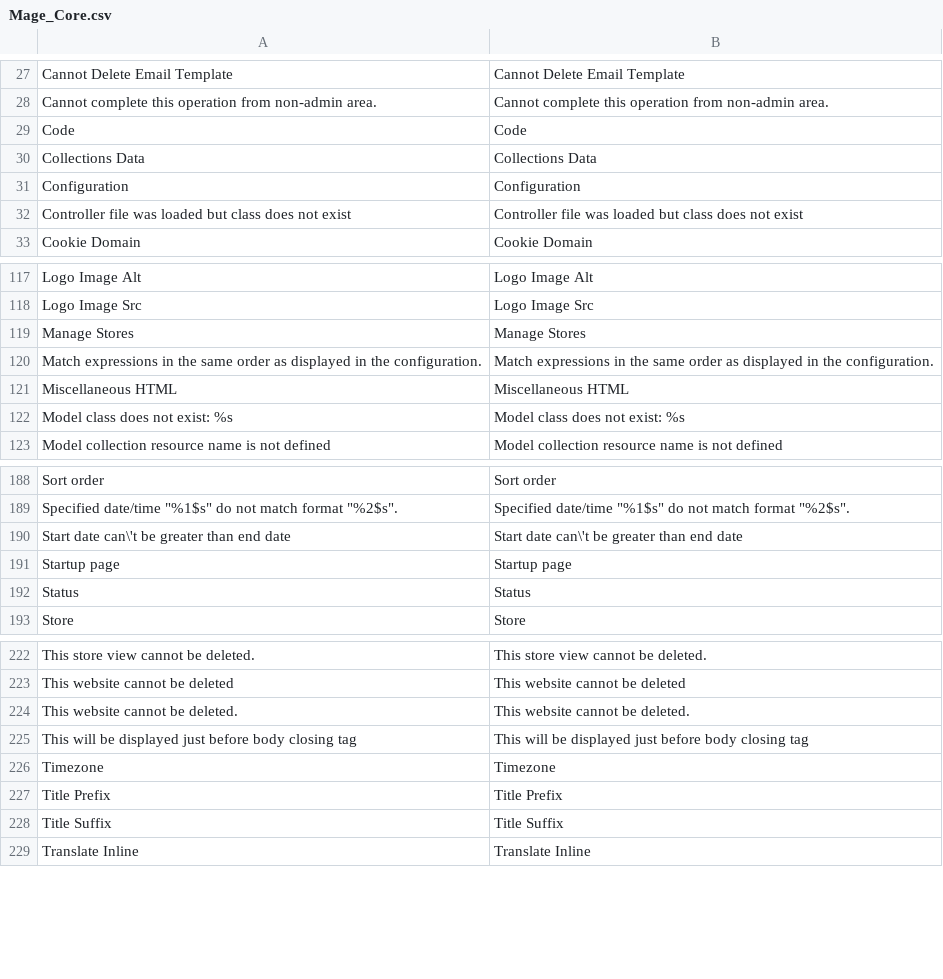
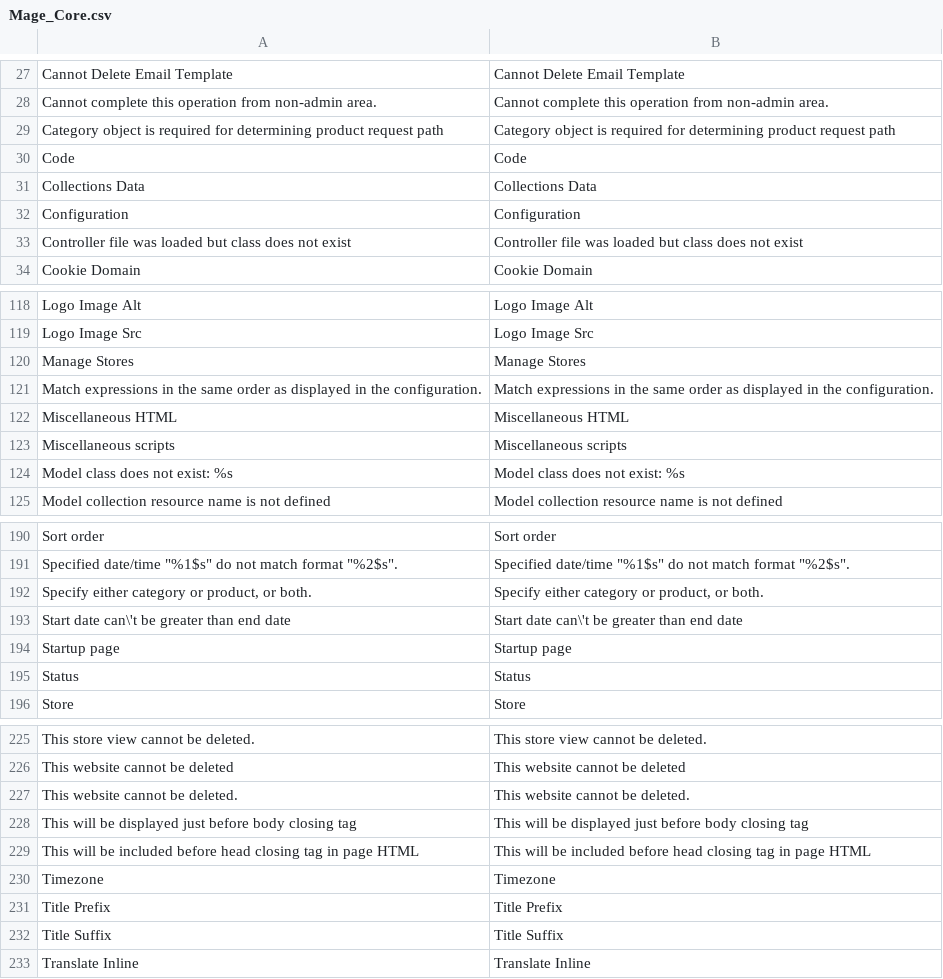
Before and after one commit to organicinternet/magento-design-training, a CSV file: app/locale/en_US/Mage_Core.csv, drawn as a sheet; only a part is shown, gaps mark what is left out; the diff names each change by its address in the sheet, - before the commit and + after, or states it on an @@ line.

```diff
--- a/app/locale/en_US/Mage_Core.csv
+++ b/app/locale/en_US/Mage_Core.csv
+row 29: Category object is required for determining product request path | Category object is required for determining product request path
+row 123: Miscellaneous scripts | Miscellaneous scripts
+row 192: Specify either category or product, or both. | Specify either category or product, or both.
+row 229: This will be included before head closing tag in page HTML | This will be included before head closing tag in page HTML
```
Also changed, not shown: app/locale/en_US/Mage_Catalog.csv, app/locale/en_US/Mage_CatalogSearch.csv, 12 other files.
